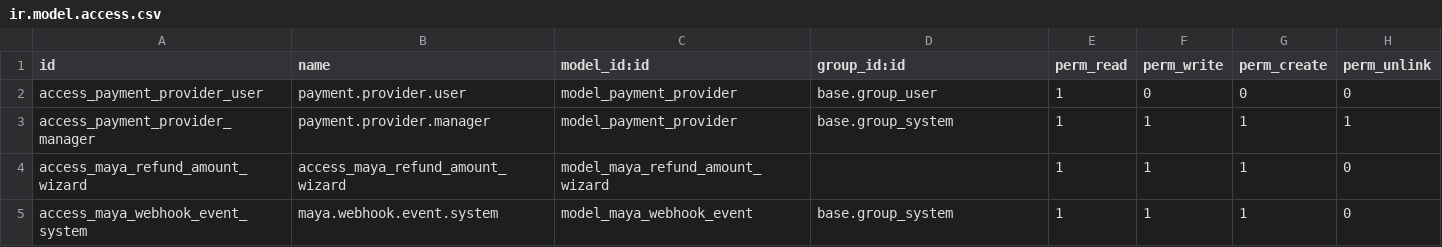
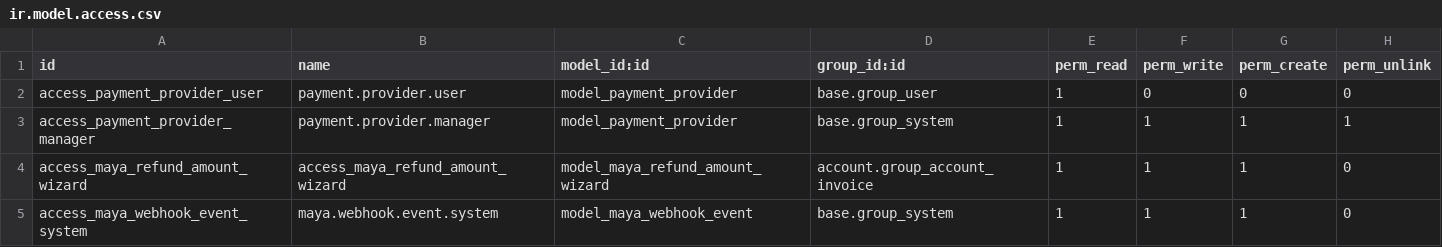
Before and after one commit to DrumUpDev/wbl_maya_payment_gateway, a CSV file: security/ir.model.access.csv, drawn as a sheet.

```diff
--- a/security/ir.model.access.csv
+++ b/security/ir.model.access.csv
@@ -3,3 +3,3 @@ access_payment_provider_user,payment.provider.user,model_payment_provider,base.g
 access_payment_provider_manager,payment.provider.manager,model_payment_provider,base.group_system,1,1,1,1
-access_maya_refund_amount_wizard,access_maya_refund_amount_wizard,model_maya_refund_amount_wizard,,1,1,1,0
+access_maya_refund_amount_wizard,access_maya_refund_amount_wizard,model_maya_refund_amount_wizard,account.group_account_invoice,1,1,1,0
 access_maya_webhook_event_system,maya.webhook.event.system,model_maya_webhook_event,base.group_system,1,1,1,0
```
Also changed, not shown: 8 other files.
